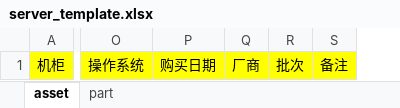
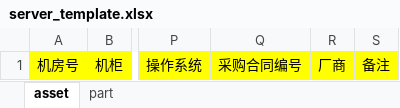
Before and after one commit to dingodb/dingo-aurora, an Excel workbook: dingoops/api/template/server_template.xlsx, sheet asset, drawn as a sheet; only a part is shown, gaps mark what is left out; values as stored, in another font and other column widths than the file's, no borders; removed rows and columns are numbered as before the commit, all else as after; the diff names each change by its address in the sheet, - before the commit and + after, or states it on an @@ line.

Commit message:
[fix][asset] Fix column bug to upload asset

```diff
--- a/dingoops/api/template/server_template.xlsx (sheet asset)
+++ b/dingoops/api/template/server_template.xlsx (sheet asset)
+column A, row 1: 机房号
-column P, row 1: 购买日期
+column Q, row 1: 采购合同编号
-column R, row 1: 批次
```
Also changed, not shown: 6 other files.
